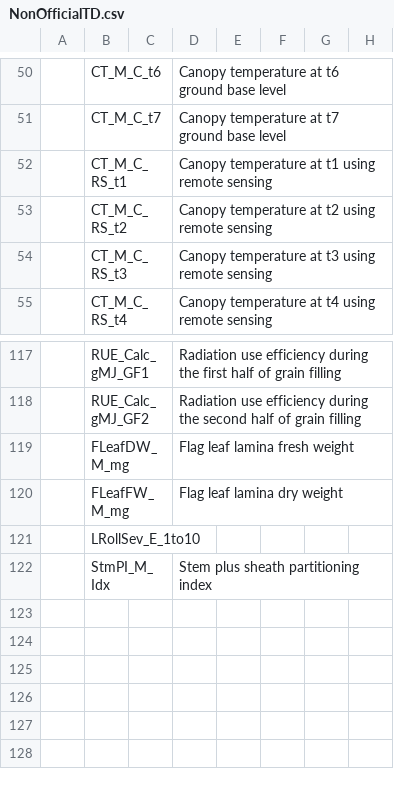
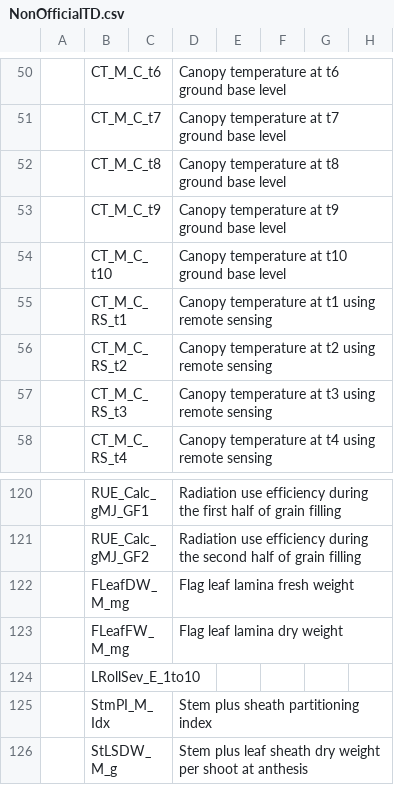
Before and after one commit to IvanPrzOl/Local_Physiology_Trait_Dict, a CSV file: NonOfficialTD.csv, drawn as a sheet; only a part is shown, gaps mark what is left out; the diff names each change by its address in the sheet, - before the commit and + after, or states it on an @@ line.

Commit message:
nuevas variables de temperatura y peso seco de tallo agregadas
CT en ground base level de t8 a t10
StLSDW(tallo+vaina) para evitar la confusion con StmDW, StmDW se refiere a
tallo+vaina+hojas

```diff
--- a/NonOfficialTD.csv
+++ b/NonOfficialTD.csv
+row 52:  | CT_M_C_t8 |  | Canopy temperature at t8 ground base level
+row 53:  | CT_M_C_t9 |  | Canopy temperature at t9 ground base level
+row 54:  | CT_M_C_t10 |  | Canopy temperature at t10 ground base level
+row 126:  | StLSDW_M_g |  | Stem plus leaf sheath dry weight per shoot at anthesis
```
